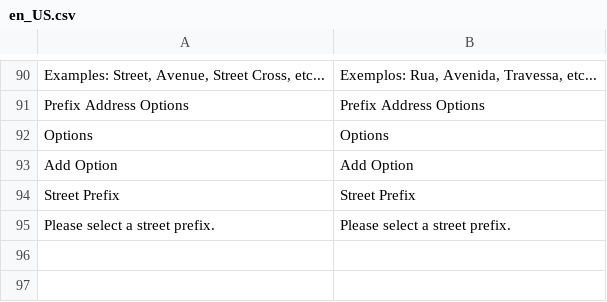
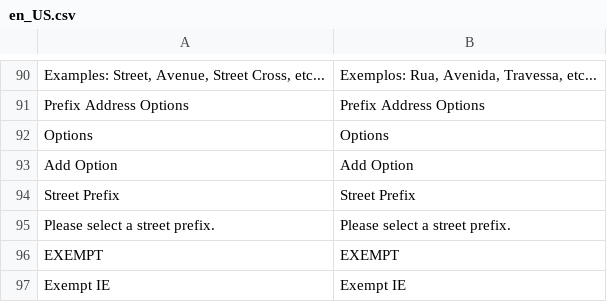
Before and after one commit to m2-systemcode/BrazilCustomerAttributes, a CSV file: i18n/en_US.csv, drawn as a sheet; only a part is shown, gaps mark what is left out.

```diff
--- a/i18n/en_US.csv
+++ b/i18n/en_US.csv
@@ -95 +95,3 @@ Options,Options
 "Please select a street prefix.","Please select a street prefix."
+"EXEMPT", "EXEMPT"
+"Exempt IE", "Exempt IE"
```
Also changed, not shown: i18n/pt_BR.csv, 11 other files.
